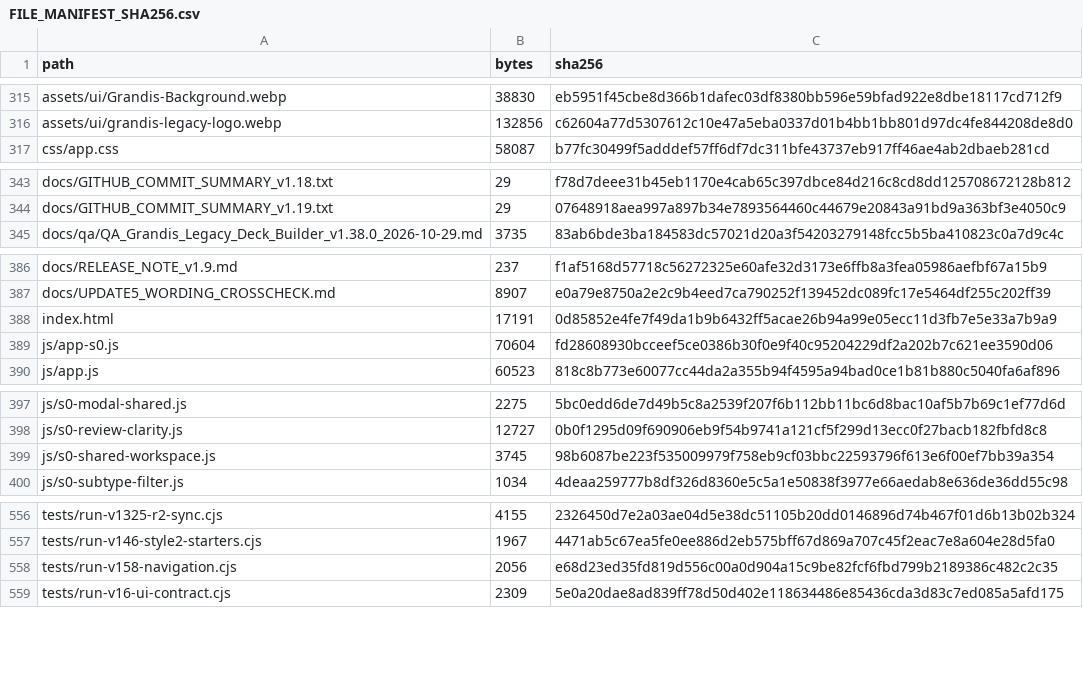
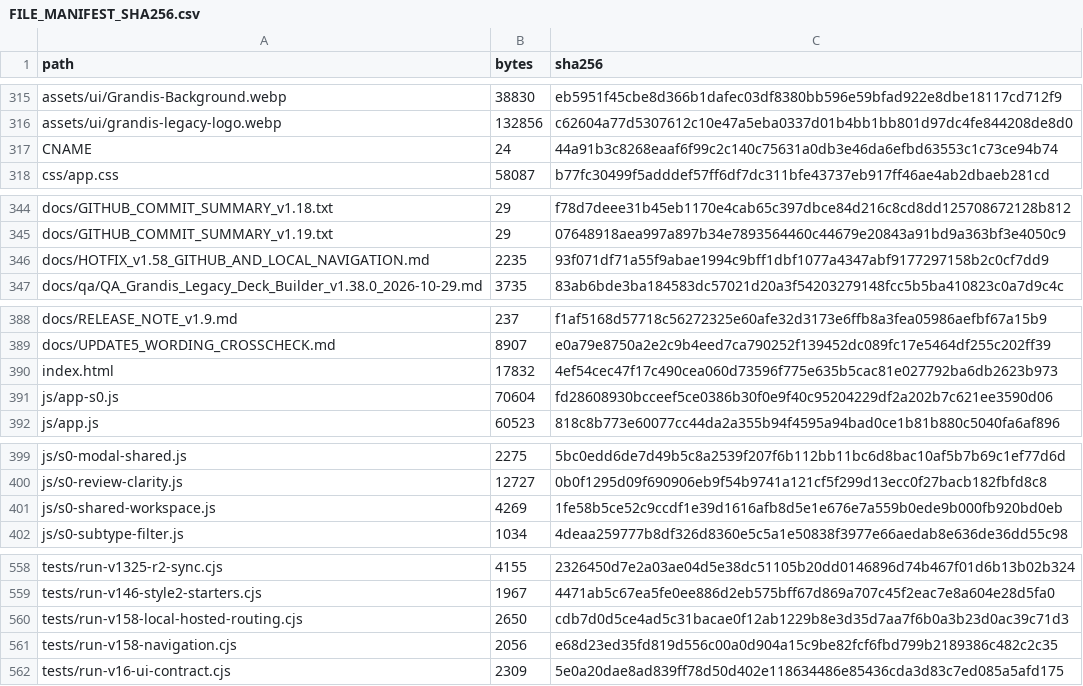
Before and after one commit to GrandisLegacyTCG/Grandis-Legacy-Website, a CSV file: FILE_MANIFEST_SHA256.csv, drawn as a sheet; only a part is shown, gaps mark what is left out; the diff covers the shown part only.

```diff
--- a/FILE_MANIFEST_SHA256.csv
+++ b/FILE_MANIFEST_SHA256.csv
@@ -316,2 +316,3 @@ assets/ui/Grandis-Background.webp,38830,eb5951f45cbe8d366b1dafec03df8380bb596e59
 assets/ui/grandis-legacy-logo.webp,132856,c62604a77d5307612c10e47a5eba0337d01b4bb1bb801d97dc4fe844208de8d0
+CNAME,24,44a91b3c8268eaaf6f99c2c140c75631a0db3e46da6efbd63553c1c73ce94b74
 css/app.css,58087,b77fc30499f5adddef57ff6df7dc311bfe43737eb917ff46ae4ab2dbaeb281cd
@@ -344,2 +345,3 @@ docs/GITHUB_COMMIT_SUMMARY_v1.18.txt,29,f78d7deee31b45eb1170e4cab65c397dbce84d21
 docs/GITHUB_COMMIT_SUMMARY_v1.19.txt,29,07648918aea997a897b34e7893564460c44679e20843a91bd9a363bf3e4050c9
+docs/HOTFIX_v1.58_GITHUB_AND_LOCAL_NAVIGATION.md,2235,93f071df71a55f9abae1994c9bff1dbf1077a4347abf9177297158b2c0cf7dd9
 docs/qa/QA_Grandis_Legacy_Deck_Builder_v1.38.0_2026-10-29.md,3735,83ab6bde3ba184583dc57021d20a3f54203279148fcc5b5ba410823c0a7d9c4c
@@ -387,3 +389,3 @@ docs/RELEASE_NOTE_v1.9.md,237,f1af5168d57718c56272325e60afe32d3173e6ffb8a3fea059
 docs/UPDATE5_WORDING_CROSSCHECK.md,8907,e0a79e8750a2e2c9b4eed7ca790252f139452dc089fc17e5464df255c202ff39
-index.html,17191,0d85852e4fe7f49da1b9b6432ff5acae26b94a99e05ecc11d3fb7e5e33a7b9a9
+index.html,17832,4ef54cec47f17c490cea060d73596f775e635b5cac81e027792ba6db2623b973
 js/app-s0.js,70604,fd28608930bcceef5ce0386b30f0e9f40c95204229df2a202b7c621ee3590d06
@@ -398,3 +400,3 @@ js/s0-modal-shared.js,2275,5bc0edd6de7d49b5c8a2539f207f6b112bb11bc6d8bac10af5b7b
 js/s0-review-clarity.js,12727,0b0f1295d09f690906eb9f54b9741a121cf5f299d13ecc0f27bacb182fbfd8c8
-js/s0-shared-workspace.js,3745,98b6087be223f535009979f758eb9cf03bbc22593796f613e6f00ef7bb39a354
+js/s0-shared-workspace.js,4269,1fe58b5ce52c9ccdf1e39d1616afb8d5e1e676e7a559b0ede9b000fb920bd0eb
 js/s0-subtype-filter.js,1034,4deaa259777b8df326d8360e5c5a1e50838f3977e66aedab8e636de36dd55c98
@@ -557,2 +559,3 @@ tests/run-v1325-r2-sync.cjs,4155,2326450d7e2a03ae04d5e38dc51105b20dd0146896d74b4
 tests/run-v146-style2-starters.cjs,1967,4471ab5c67ea5fe0ee886d2eb575bff67d869a707c45f2eac7e8a604e28d5fa0
+tests/run-v158-local-hosted-routing.cjs,2650,cdb7d0d5ce4ad5c31bacae0f12ab1229b8e3d35d7aa7f6b0a3b23d0ac39c71d3
 tests/run-v158-navigation.cjs,2056,e68d23ed35fd819d556c00a0d904a15c9be82fcf6fbd799b2189386c482c2c35
```
Also changed, not shown: 6 edited cells elsewhere in this file, 8 other files.
